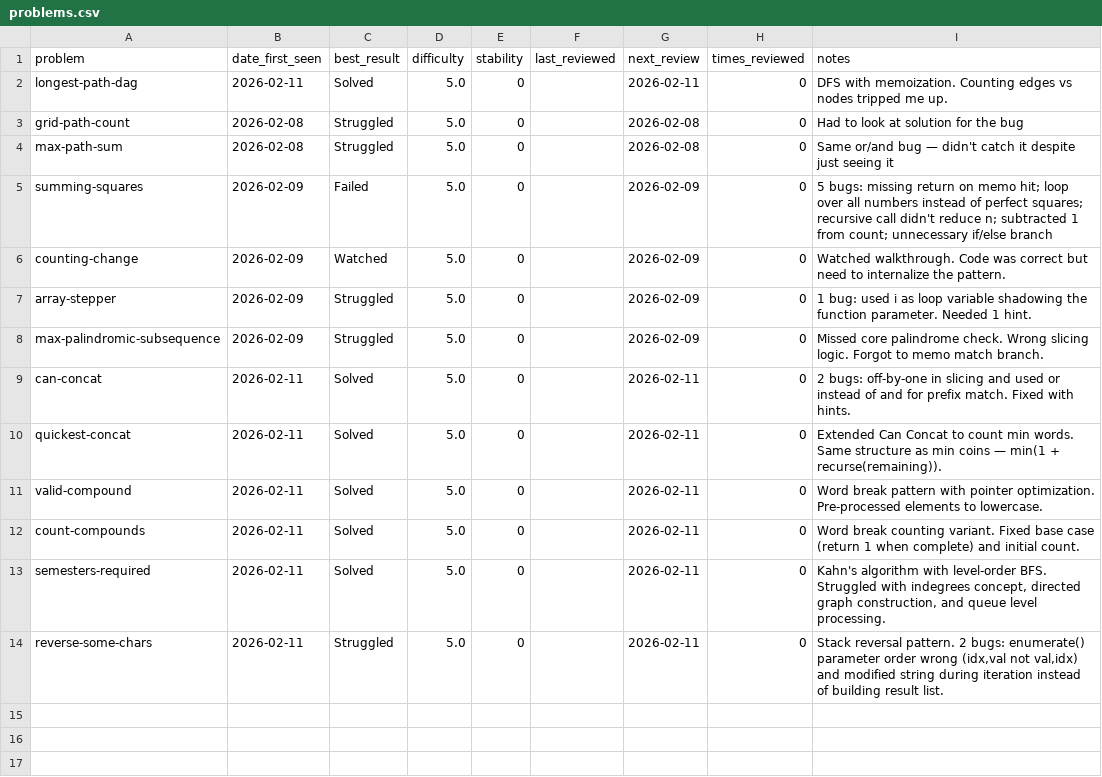
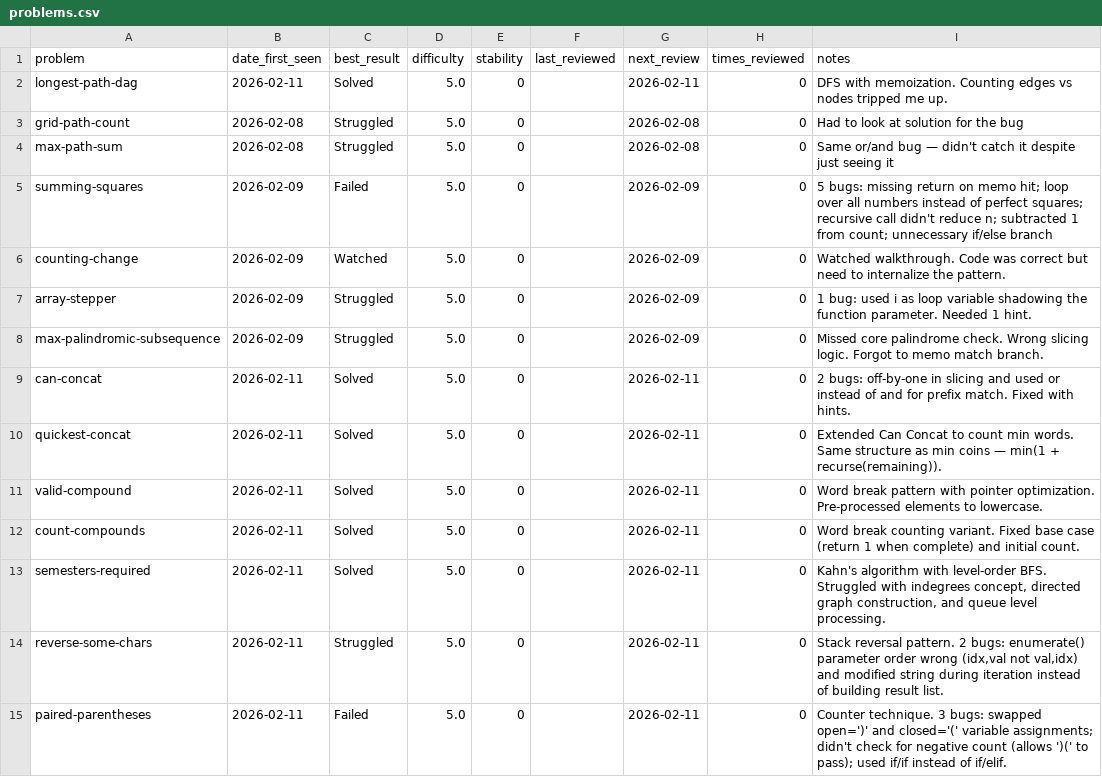
Before and after one commit to thinklikeadesigner/dsa-patterns, a CSV file: problems.csv, drawn as a sheet.

```diff
--- a/problems.csv
+++ b/problems.csv
@@ -14 +14,2 @@ semesters-required,2026-02-11,Solved,5.0,0,,2026-02-11,0,"Kahn's algorithm with
 reverse-some-chars,2026-02-11,Struggled,5.0,0,,2026-02-11,0,"Stack reversal pattern. 2 bugs: enumerate() parameter order wrong (idx,val not val,idx) and modified string during iteration instead of building result list."
+paired-parentheses,2026-02-11,Failed,5.0,0,,2026-02-11,0,"Counter technique. 3 bugs: swapped open=')'  and closed='(' variable assignments; didn't check for negative count (allows ')(' to pass); used if/if instead of if/elif."
```
Also changed, not shown: problem_patterns.csv, 1 other file.
